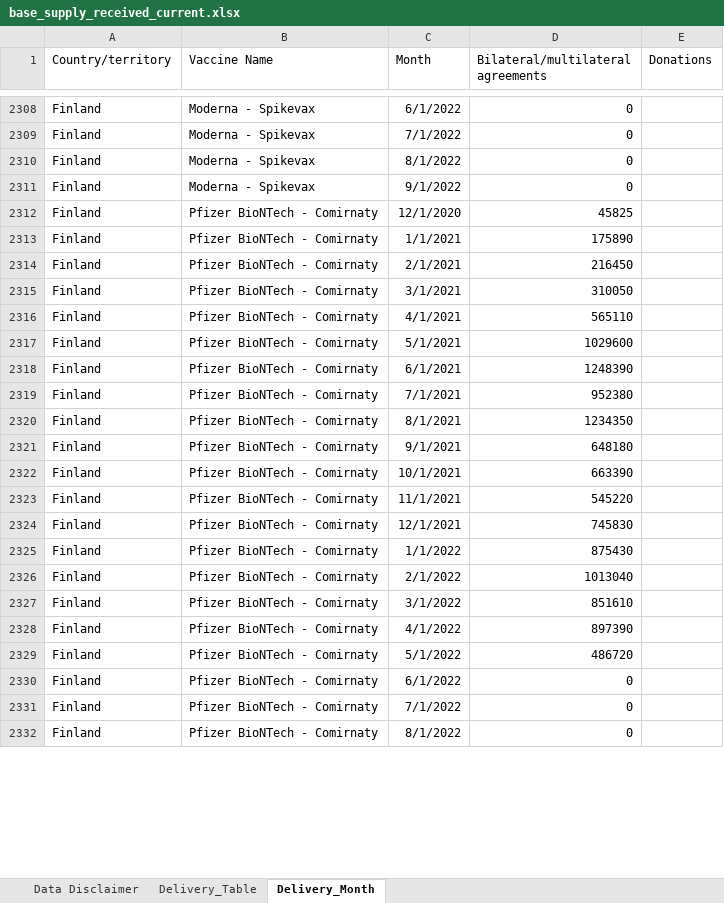
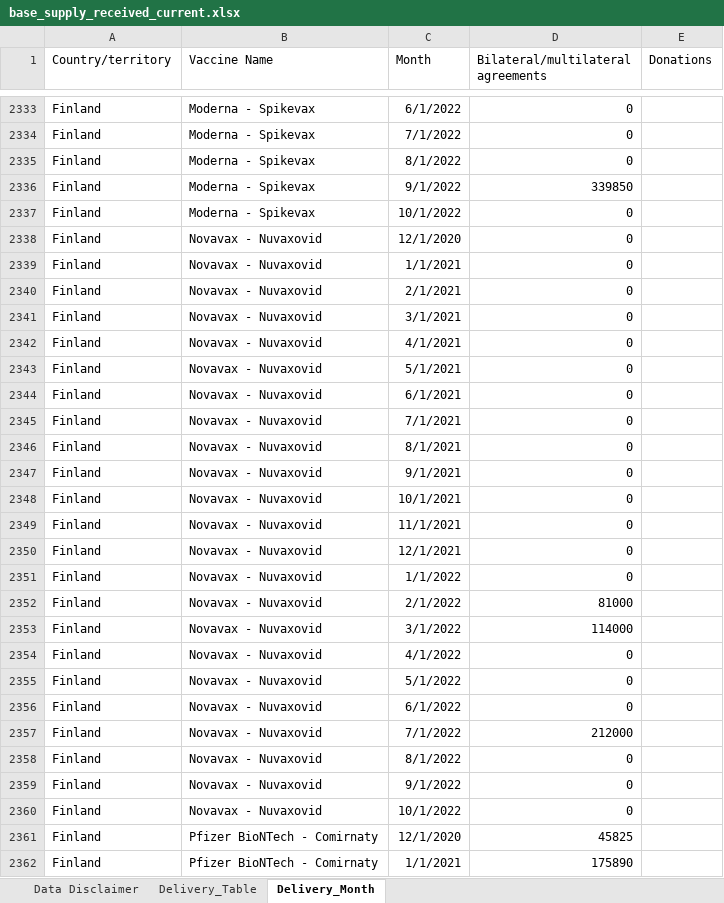
Before and after one commit to brooksdonald/cvap, an Excel workbook: data/input/base_supply_received_current.xlsx, sheet Delivery_Month, drawn as a sheet; only a part is shown, gaps mark what is left out; the shorter side is filled out with more unchanged rows; values as stored, in another font and other column widths than the file's, no borders; table styles not drawn; addresses are those after the commit; the diff covers the shown part only; the diff names each change by its address in the sheet, - before the commit and + after, or states it on an @@ line.

```diff
--- a/data/input/base_supply_received_current.xlsx (sheet Delivery_Month)
+++ b/data/input/base_supply_received_current.xlsx (sheet Delivery_Month)
+row 2336: Finland | Moderna - Spikevax | 9/1/2022 | 339850
-C2337 (Month): 9/1/2022
+C2337 (Month): 10/1/2022
+row 2338: Finland | Novavax - Nuvaxovid | 12/1/2020 | 0
+row 2339: Finland | Novavax - Nuvaxovid | 1/1/2021 | 0
+row 2340: Finland | Novavax - Nuvaxovid | 2/1/2021 | 0
+row 2341: Finland | Novavax - Nuvaxovid | 3/1/2021 | 0
+row 2342: Finland | Novavax - Nuvaxovid | 4/1/2021 | 0
+row 2343: Finland | Novavax - Nuvaxovid | 5/1/2021 | 0
+row 2344: Finland | Novavax - Nuvaxovid | 6/1/2021 | 0
+row 2345: Finland | Novavax - Nuvaxovid | 7/1/2021 | 0
+row 2346: Finland | Novavax - Nuvaxovid | 8/1/2021 | 0
+row 2347: Finland | Novavax - Nuvaxovid | 9/1/2021 | 0
+row 2348: Finland | Novavax - Nuvaxovid | 10/1/2021 | 0
+row 2349: Finland | Novavax - Nuvaxovid | 11/1/2021 | 0
+row 2350: Finland | Novavax - Nuvaxovid | 12/1/2021 | 0
+row 2351: Finland | Novavax - Nuvaxovid | 1/1/2022 | 0
+row 2352: Finland | Novavax - Nuvaxovid | 2/1/2022 | 81000
+row 2353: Finland | Novavax - Nuvaxovid | 3/1/2022 | 114000
+row 2354: Finland | Novavax - Nuvaxovid | 4/1/2022 | 0
+row 2355: Finland | Novavax - Nuvaxovid | 5/1/2022 | 0
+row 2356: Finland | Novavax - Nuvaxovid | 6/1/2022 | 0
+row 2357: Finland | Novavax - Nuvaxovid | 7/1/2022 | 212000
+row 2358: Finland | Novavax - Nuvaxovid | 8/1/2022 | 0
+row 2359: Finland | Novavax - Nuvaxovid | 9/1/2022 | 0
+row 2360: Finland | Novavax - Nuvaxovid | 10/1/2022 | 0
```
Also changed, not shown: 104 added rows, 3 removed rows and 218 edited cells elsewhere in this sheet, sheet Delivery_Table, charts or pictures, data/input/base_supply_received_lastmonth.xlsx, data/input/base_supply_received_twomonth.xlsx, 36 other files.
